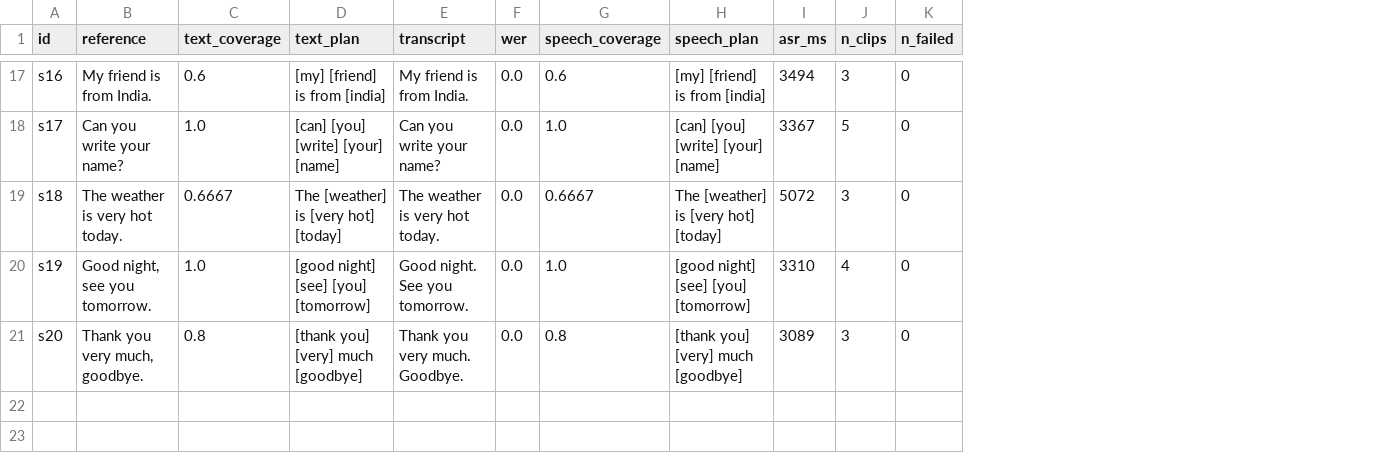
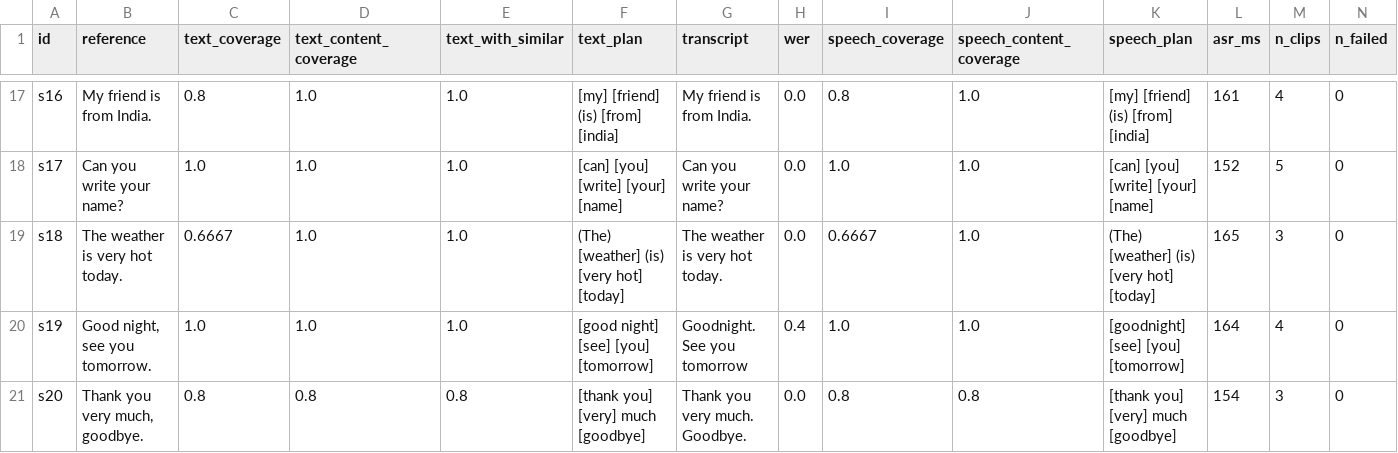
Before and after one commit to mothishwaran/speechtosign, a CSV file: eval/dataset_eval.csv, drawn as a sheet; only a part is shown, gaps mark what is left out; addresses are those after the commit; the diff covers the shown part only; the diff names each change by its address in the sheet, - before the commit and + after, or states it on an @@ line.

```diff
--- a/eval/dataset_eval.csv
+++ b/eval/dataset_eval.csv
+column D (text_content_coverage), rows 17-21: 1.0 | 1.0 | 1.0 | 1.0 | 0.8
+column E (text_with_similar), rows 17-21: 1.0 | 1.0 | 1.0 | 1.0 | 0.8
+column J (speech_content_coverage), rows 17-21: 1.0 | 1.0 | 1.0 | 1.0 | 0.8
-C17 (text_coverage): 0.6
+C17 (text_coverage): 0.8
-F17 (text_plan): [my] [friend] is from [india]
+F17 (text_plan): [my] [friend] (is) [from] [india]
-I17 (speech_coverage): 0.6
+I17 (speech_coverage): 0.8
-K17 (speech_plan): [my] [friend] is from [india]
+K17 (speech_plan): [my] [friend] (is) [from] [india]
-L17 (asr_ms): 3494
+L17 (asr_ms): 161
-M17 (n_clips): 3
+M17 (n_clips): 4
-L18 (asr_ms): 3367
+L18 (asr_ms): 152
-F19 (text_plan): The [weather] is [very hot] [today]
+F19 (text_plan): (The) [weather] (is) [very hot] [today]
-K19 (speech_plan): The [weather] is [very hot] [today]
+K19 (speech_plan): (The) [weather] (is) [very hot] [today]
-L19 (asr_ms): 5072
+L19 (asr_ms): 165
-G20 (transcript): Good night. See you tomorrow.
+G20 (transcript): Goodnight. See you tomorrow
-H20 (wer): 0.0
+H20 (wer): 0.4
-K20 (speech_plan): [good night] [see] [you] [tomorrow]
+K20 (speech_plan): [goodnight] [see] [you] [tomorrow]
-L20 (asr_ms): 3310
+L20 (asr_ms): 164
-L21 (asr_ms): 3089
+L21 (asr_ms): 154
```
Also changed, not shown: 58 edited cells elsewhere in this file, data/aliases.csv, eval/results.csv, 55 other files.
